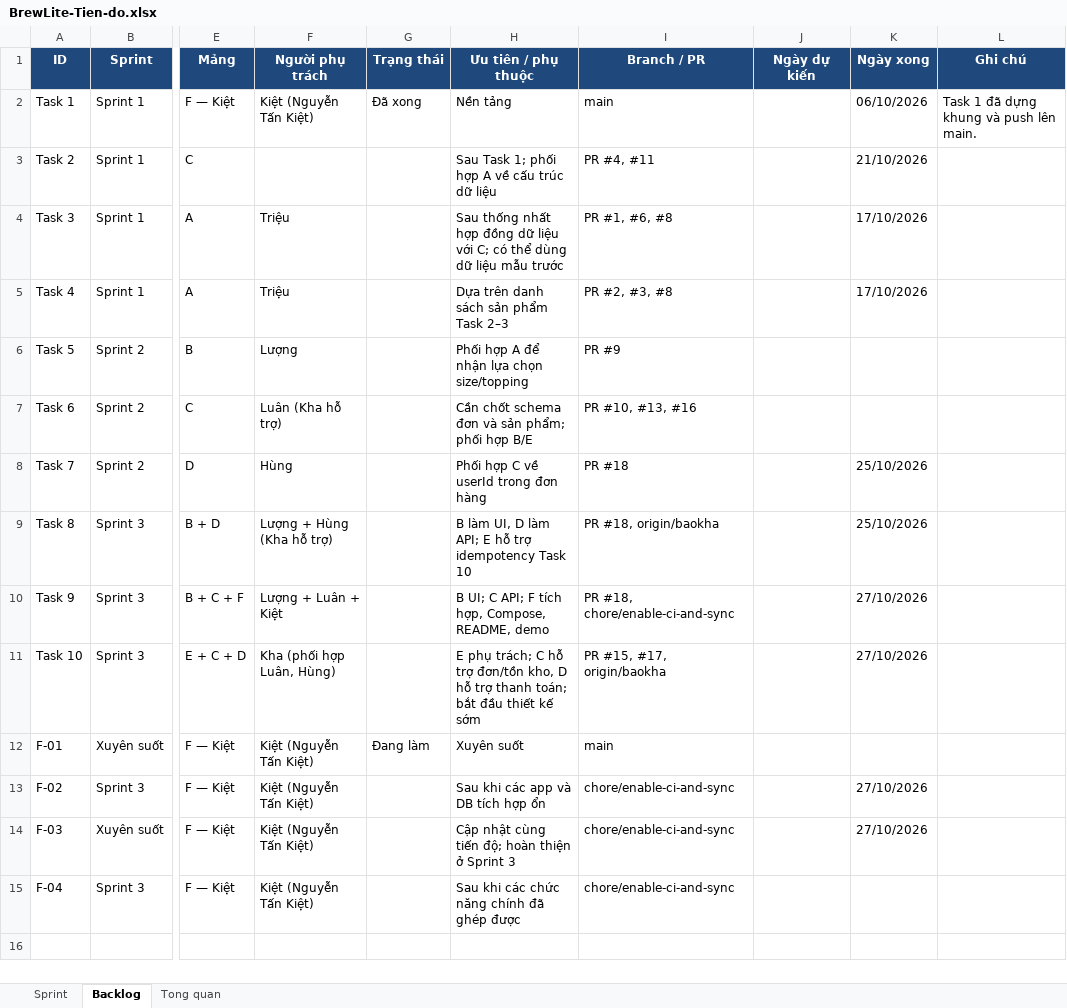
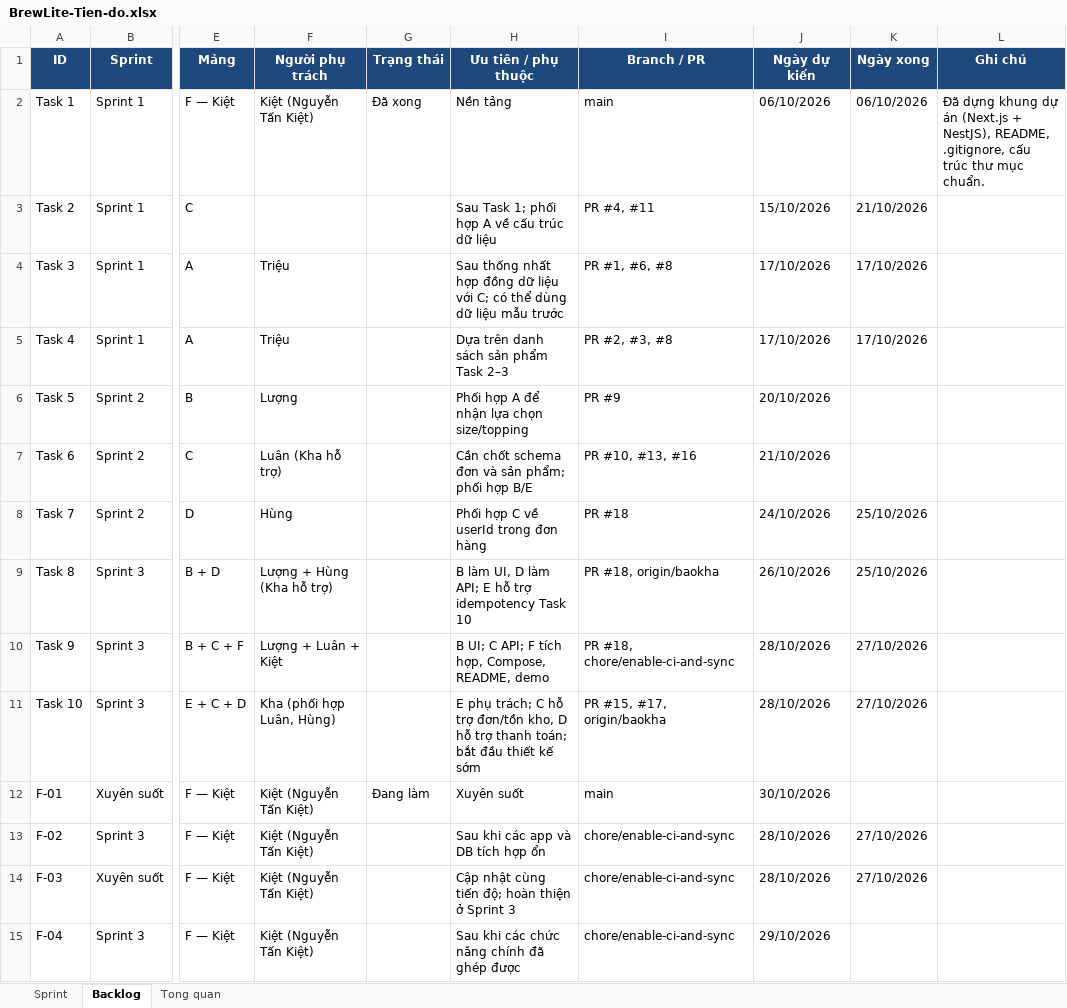
Before and after one commit to ngtuankiet241-cmd/BrewLite, an Excel workbook: BrewLite-Tien-do.xlsx, sheet Backlog, drawn as a sheet; only a part is shown, gaps mark what is left out; values as stored, in another font and other column widths than the file's, no borders; the diff names each change by its address in the sheet, - before the commit and + after, or states it on an @@ line.

```diff
--- a/BrewLite-Tien-do.xlsx (sheet Backlog)
+++ b/BrewLite-Tien-do.xlsx (sheet Backlog)
-J2 (Ngày dự kiến): (empty)
+J2 (Ngày dự kiến): 06/10/2026
-L2 (Ghi chú): Task 1 đã dựng khung và push lên main.
+L2 (Ghi chú): Đã dựng khung dự án (Next.js + NestJS), README, .gitignore, cấu trúc thư mục chuẩn.
-J3 (Ngày dự kiến): (empty)
+J3 (Ngày dự kiến): 15/10/2026
-J4:J5 (Ngày dự kiến): (empty)
+J4:J5 (Ngày dự kiến): 17/10/2026
-J6 (Ngày dự kiến): (empty)
+J6 (Ngày dự kiến): 20/10/2026
-J7 (Ngày dự kiến): (empty)
+J7 (Ngày dự kiến): 21/10/2026
-J8 (Ngày dự kiến): (empty)
+J8 (Ngày dự kiến): 24/10/2026
-J9 (Ngày dự kiến): (empty)
+J9 (Ngày dự kiến): 26/10/2026
-J10:J11 (Ngày dự kiến): (empty)
+J10:J11 (Ngày dự kiến): 28/10/2026
-J12 (Ngày dự kiến): (empty)
+J12 (Ngày dự kiến): 30/10/2026
-J13:J14 (Ngày dự kiến): (empty)
+J13:J14 (Ngày dự kiến): 28/10/2026
-J15 (Ngày dự kiến): (empty)
+J15 (Ngày dự kiến): 29/10/2026
```
Also changed, not shown: sheet Tong quan, 1 other file.
